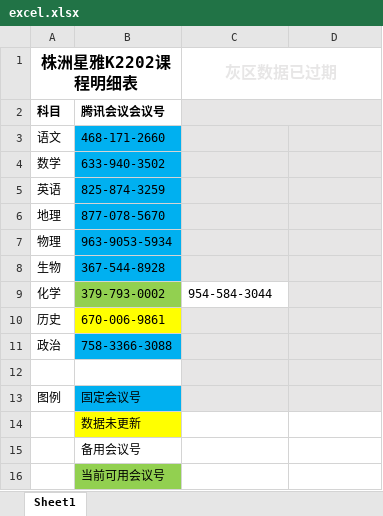
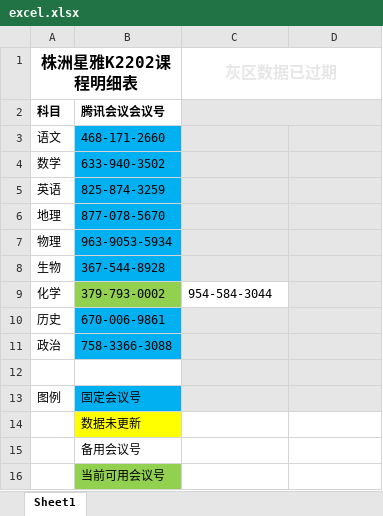
Before and after one commit to DANSmartCloud/webclass, an Excel workbook: excel.xlsx, sheet Sheet1, drawn as a sheet; values as stored, in another font and other column widths than the file's, no borders; the diff names each change by its address in the sheet, - before the commit and + after, or states it on an @@ line.

Commit message:
Update excel.xlsx

```diff
--- a/excel.xlsx (sheet Sheet1)
+++ b/excel.xlsx (sheet Sheet1)
-B10 fill: #FFFF00
+B10 fill: #00B0F0
```
